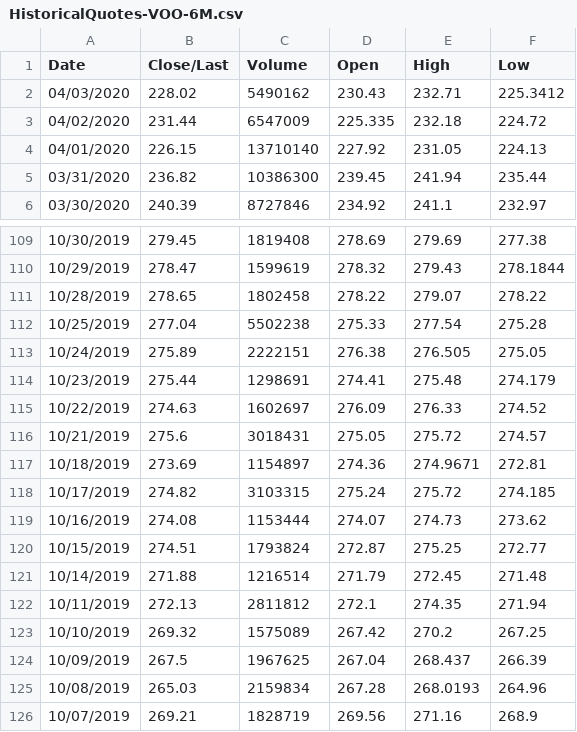
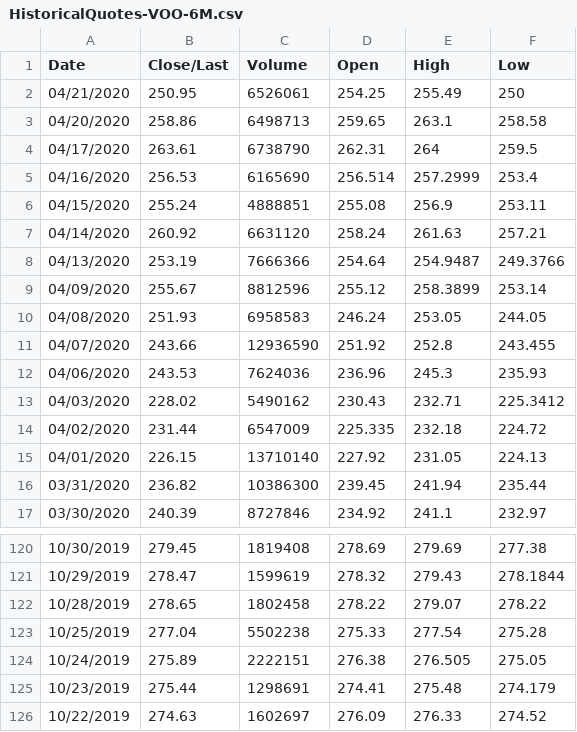
Before and after one commit to kilolux/fsp-demos, a CSV file: HistoricalQuotes-VOO-6M.csv, drawn as a sheet; only a part is shown, gaps mark what is left out.

```diff
--- a/HistoricalQuotes-VOO-6M.csv
+++ b/HistoricalQuotes-VOO-6M.csv
@@ -1,2 +1,13 @@
 Date, Close/Last, Volume, Open, High, Low
+04/21/2020, 250.95, 6526061, 254.25, 255.49, 250
+04/20/2020, 258.86, 6498713, 259.65, 263.1, 258.58
+04/17/2020, 263.61, 6738790, 262.31, 264, 259.5
+04/16/2020, 256.53, 6165690, 256.514, 257.2999, 253.4
+04/15/2020, 255.24, 4888851, 255.08, 256.9, 253.11
+04/14/2020, 260.92, 6631120, 258.24, 261.63, 257.21
+04/13/2020, 253.19, 7666366, 254.64, 254.9487, 249.3766
+04/09/2020, 255.67, 8812596, 255.12, 258.3899, 253.14
+04/08/2020, 251.93, 6958583, 246.24, 253.05, 244.05
+04/07/2020, 243.66, 12936590, 251.92, 252.8, 243.455
+04/06/2020, 243.53, 7624036, 236.96, 245.3, 235.93
 04/03/2020, 228.02, 5490162, 230.43, 232.71, 225.3412
@@ -115,12 +126 @@ Date, Close/Last, Volume, Open, High, Low
 10/22/2019, 274.63, 1602697, 276.09, 276.33, 274.52
-10/21/2019, 275.6, 3018431, 275.05, 275.72, 274.57
-10/18/2019, 273.69, 1154897, 274.36, 274.9671, 272.81
-10/17/2019, 274.82, 3103315, 275.24, 275.72, 274.185
-10/16/2019, 274.08, 1153444, 274.07, 274.73, 273.62
-10/15/2019, 274.51, 1793824, 272.87, 275.25, 272.77
-10/14/2019, 271.88, 1216514, 271.79, 272.45, 271.48
-10/11/2019, 272.13, 2811812, 272.1, 274.35, 271.94
-10/10/2019, 269.32, 1575089, 267.42, 270.2, 267.25
-10/09/2019, 267.5, 1967625, 267.04, 268.437, 266.39
-10/08/2019, 265.03, 2159834, 267.28, 268.0193, 264.96
-10/07/2019, 269.21, 1828719, 269.56, 271.16, 268.9
```
Also changed, not shown: HistoricalQuotes-PEP-6M.csv, HistoricalQuotes-TGT-6M.csv, 1 other file.
